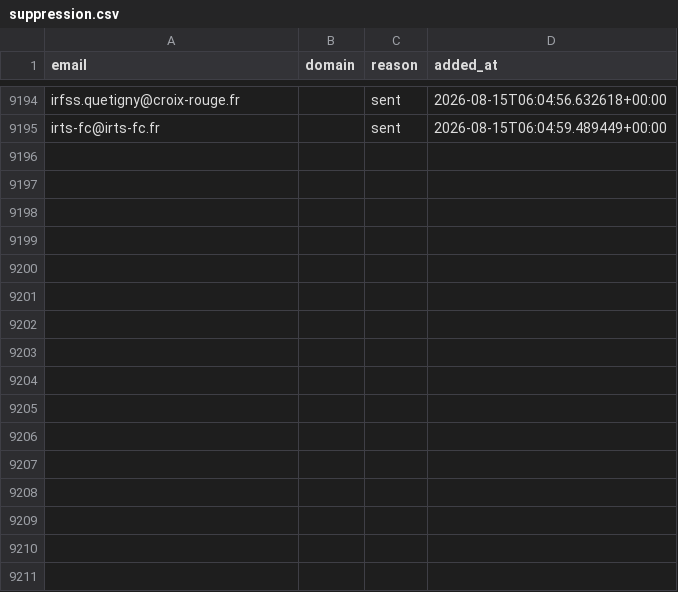
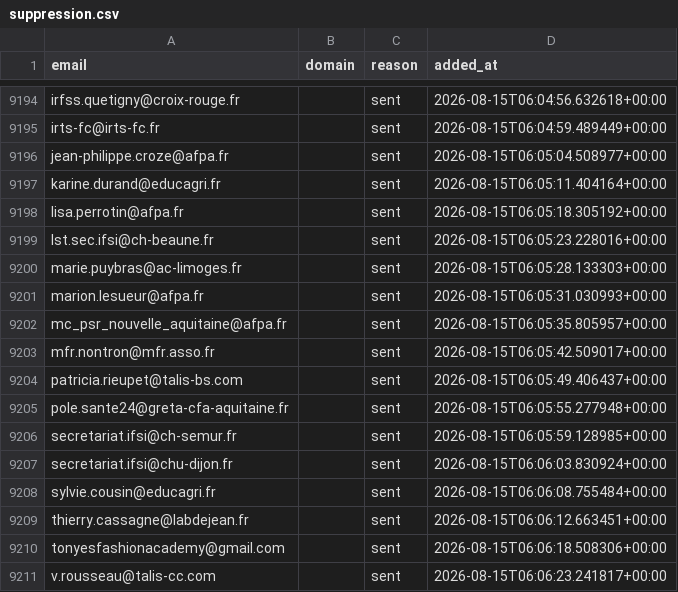
Before and after one commit to romtaug2/SupportAI-Emailing, a CSV file: emailing/data/suppression.csv, drawn as a sheet; only a part is shown, gaps mark what is left out.

Commit message:
chore: persist suppression (envois SupportAI)

```diff
--- a/emailing/data/suppression.csv
+++ b/emailing/data/suppression.csv
@@ -9195 +9195,17 @@ irfss.quetigny@croix-rouge.fr,,sent,2026-08-15T06:04:56.632618+00:00
 irts-fc@irts-fc.fr,,sent,2026-08-15T06:04:59.489449+00:00
+jean-philippe.croze@afpa.fr,,sent,2026-08-15T06:05:04.508977+00:00
+karine.durand@educagri.fr,,sent,2026-08-15T06:05:11.404164+00:00
+lisa.perrotin@afpa.fr,,sent,2026-08-15T06:05:18.305192+00:00
+lst.sec.ifsi@ch-beaune.fr,,sent,2026-08-15T06:05:23.228016+00:00
+marie.puybras@ac-limoges.fr,,sent,2026-08-15T06:05:28.133303+00:00
+marion.lesueur@afpa.fr,,sent,2026-08-15T06:05:31.030993+00:00
+mc_psr_nouvelle_aquitaine@afpa.fr,,sent,2026-08-15T06:05:35.805957+00:00
+mfr.nontron@mfr.asso.fr,,sent,2026-08-15T06:05:42.509017+00:00
+patricia.rieupet@talis-bs.com,,sent,2026-08-15T06:05:49.406437+00:00
+pole.sante24@greta-cfa-aquitaine.fr,,sent,2026-08-15T06:05:55.277948+00:00
+secretariat.ifsi@ch-semur.fr,,sent,2026-08-15T06:05:59.128985+00:00
+secretariat.ifsi@chu-dijon.fr,,sent,2026-08-15T06:06:03.830924+00:00
+sylvie.cousin@educagri.fr,,sent,2026-08-15T06:06:08.755484+00:00
+thierry.cassagne@labdejean.fr,,sent,2026-08-15T06:06:12.663451+00:00
+tonyesfashionacademy@gmail.com,,sent,2026-08-15T06:06:18.508306+00:00
+v.rousseau@talis-cc.com,,sent,2026-08-15T06:06:23.241817+00:00
```
